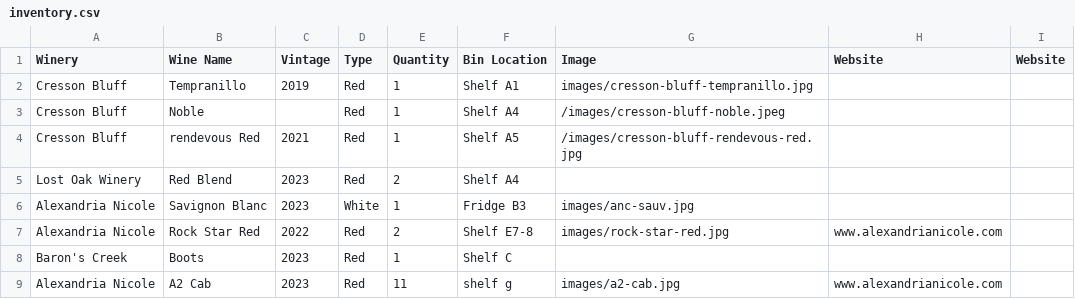
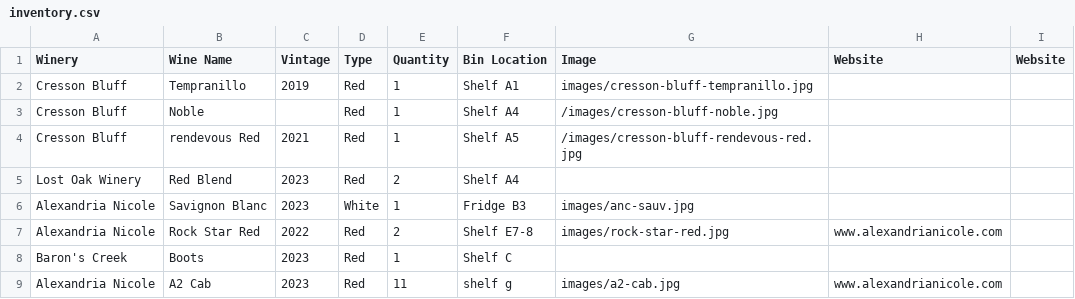
Before and after one commit to bkulp77/cmpa-wine-inventory-project, a CSV file: project-01/inventory.csv, drawn as a sheet.

Commit message:
Update inventory.csv

```diff
--- a/project-01/inventory.csv
+++ b/project-01/inventory.csv
@@ -2,3 +2,3 @@ Winery,Wine Name,Vintage,Type,Quantity,Bin Location,Image,Website,Website
 Cresson Bluff,Tempranillo,2019,Red,1,Shelf A1,images/cresson-bluff-tempranillo.jpg,,
-Cresson Bluff,Noble,,Red,1,Shelf A4,/images/cresson-bluff-noble.jpeg,,
+Cresson Bluff,Noble,,Red,1,Shelf A4,/images/cresson-bluff-noble.jpg,,
 Cresson Bluff,rendevous Red,2021,Red,1,Shelf A5,/images/cresson-bluff-rendevous-red.jpg,,
```
